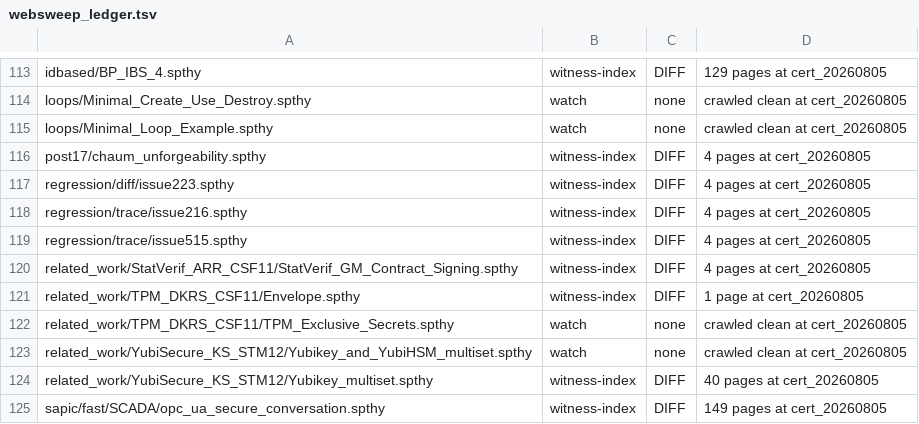
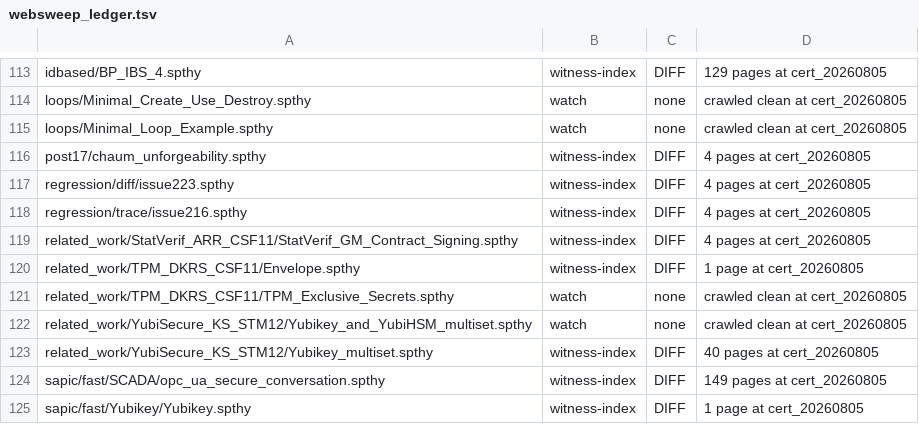
Before and after one commit to kmilner/tamarin-rs, a TSV file: scripts/websweep_ledger.tsv, drawn as a sheet; only a part is shown, gaps mark what is left out; the shorter side is filled out with more unchanged rows; the diff names each change by its address in the sheet, - before the commit and + after, or states it on an @@ line.

Commit message:
Drop the stale issue515 web-ledger entry
The residual web-parity run reports LEDGER-STALE for this entry: all 17
pages of regression/trace/issue515.spthy now MATCH the oracle, so the
witness-index mask excuses nothing and only waits for a regression to hide
under it.

```diff
--- a/scripts/websweep_ledger.tsv
+++ b/scripts/websweep_ledger.tsv
-row 119: regression/trace/issue515.spthy | witness-index | DIFF | 4 pages at cert_20260805
```
